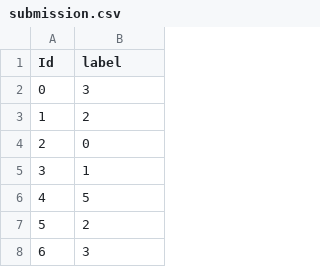
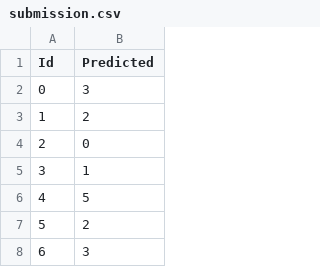
Before and after one commit to duruzenginn/dsml-project, a CSV file: submission.csv, drawn as a sheet; only a part is shown.

```diff
--- a/submission.csv
+++ b/submission.csv
@@ -1,2 +1,2 @@
-Id,label
+Id,Predicted
 0,3
```
Also changed, not shown: 2 other files.
